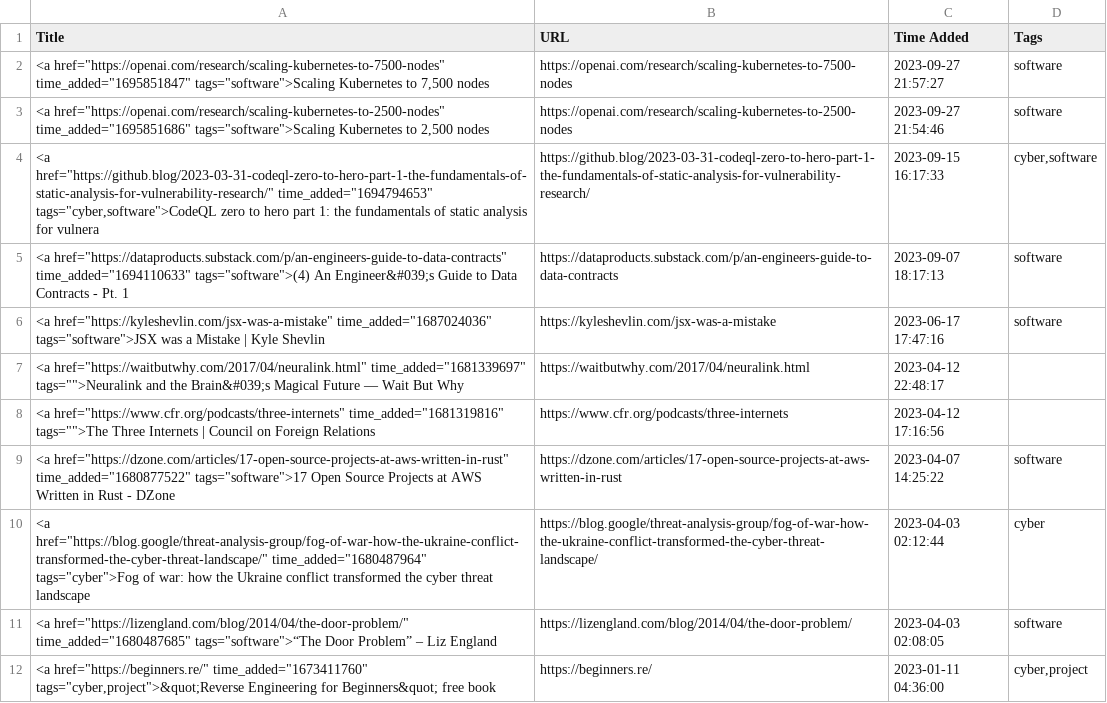
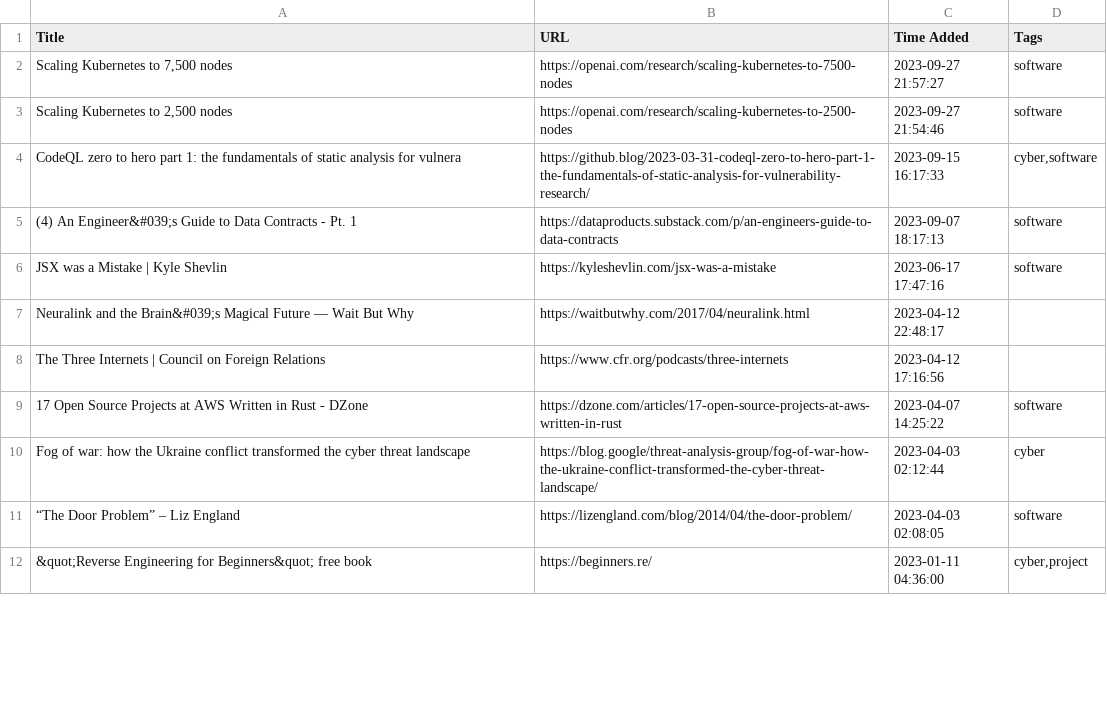
Before and after one commit to CSRessel/pocket-to-obsidian, a CSV file: output.csv, drawn as a sheet; only a part is shown; the diff covers the shown part only.

Commit message:
fix bug in the title parsing being too greedy a regex

```diff
--- a/output.csv
+++ b/output.csv
@@ -1,12 +1,12 @@
 Title,URL,Time Added,Tags
-"<a href=""https://openai.com/research/scaling-kubernetes-to-7500-nodes"" time_added=""1695851847"" tags=""software"">Scaling Kubernetes to 7,500 nodes",https://openai.com/research/scaling-kubernetes-to-7500-nodes,2023-09-27 21:57:27,software
-"<a href=""https://openai.com/research/scaling-kubernetes-to-2500-nodes"" time_added=""1695851686"" tags=""software"">Scaling Kubernetes to 2,500 nodes",https://openai.com/research/scaling-kubernetes-to-2500-nodes,2023-09-27 21:54:46,software
-"<a href=""https://github.blog/2023-03-31-codeql-zero-to-hero-part-1-the-fundamentals-of-static-analysis-for-vulnerability-research/"" time_added=""1694794653"" tags=""cyber,software"">CodeQL zero to hero part 1: the fundamentals of static analysis for vulnera",https://github.blog/2023-03-31-codeql-zero-to-hero-part-1-the-fundamentals-of-static-analysis-for-vulnerability-research/,2023-09-15 16:17:33,"cyber,software"
-"<a href=""https://dataproducts.substack.com/p/an-engineers-guide-to-data-contracts"" time_added=""1694110633"" tags=""software"">(4) An Engineer&#039;s Guide to Data Contracts - Pt. 1",https://dataproducts.substack.com/p/an-engineers-guide-to-data-contracts,2023-09-07 18:17:13,software
-"<a href=""https://kyleshevlin.com/jsx-was-a-mistake"" time_added=""1687024036"" tags=""software"">JSX was a Mistake | Kyle Shevlin",https://kyleshevlin.com/jsx-was-a-mistake,2023-06-17 17:47:16,software
-"<a href=""https://waitbutwhy.com/2017/04/neuralink.html"" time_added=""1681339697"" tags="""">Neuralink and the Brain&#039;s Magical Future — Wait But Why",https://waitbutwhy.com/2017/04/neuralink.html,2023-04-12 22:48:17,
-"<a href=""https://www.cfr.org/podcasts/three-internets"" time_added=""1681319816"" tags="""">The Three Internets | Council on Foreign Relations",https://www.cfr.org/podcasts/three-internets,2023-04-12 17:16:56,
-"<a href=""https://dzone.com/articles/17-open-source-projects-at-aws-written-in-rust"" time_added=""1680877522"" tags=""software"">17 Open Source Projects at AWS Written in Rust - DZone",https://dzone.com/articles/17-open-source-projects-at-aws-written-in-rust,2023-04-07 14:25:22,software
-"<a href=""https://blog.google/threat-analysis-group/fog-of-war-how-the-ukraine-conflict-transformed-the-cyber-threat-landscape/"" time_added=""1680487964"" tags=""cyber"">Fog of war: how the Ukraine conflict transformed the cyber threat landscape",https://blog.google/threat-analysis-group/fog-of-war-how-the-ukraine-conflict-transformed-the-cyber-threat-landscape/,2023-04-03 02:12:44,cyber
-"<a href=""https://lizengland.com/blog/2014/04/the-door-problem/"" time_added=""1680487685"" tags=""software"">“The Door Problem” – Liz England",https://lizengland.com/blog/2014/04/the-door-problem/,2023-04-03 02:08:05,software
-"<a href=""https://beginners.re/"" time_added=""1673411760"" tags=""cyber,project"">&quot;Reverse Engineering for Beginners&quot; free book",https://beginners.re/,2023-01-11 04:36:00,"cyber,project"
+"Scaling Kubernetes to 7,500 nodes",https://openai.com/research/scaling-kubernetes-to-7500-nodes,2023-09-27 21:57:27,software
+"Scaling Kubernetes to 2,500 nodes",https://openai.com/research/scaling-kubernetes-to-2500-nodes,2023-09-27 21:54:46,software
+CodeQL zero to hero part 1: the fundamentals of static analysis for vulnera,https://github.blog/2023-03-31-codeql-zero-to-hero-part-1-the-fundamentals-of-static-analysis-for-vulnerability-research/,2023-09-15 16:17:33,"cyber,software"
+(4) An Engineer&#039;s Guide to Data Contracts - Pt. 1,https://dataproducts.substack.com/p/an-engineers-guide-to-data-contracts,2023-09-07 18:17:13,software
+JSX was a Mistake | Kyle Shevlin,https://kyleshevlin.com/jsx-was-a-mistake,2023-06-17 17:47:16,software
+Neuralink and the Brain&#039;s Magical Future — Wait But Why,https://waitbutwhy.com/2017/04/neuralink.html,2023-04-12 22:48:17,
+The Three Internets | Council on Foreign Relations,https://www.cfr.org/podcasts/three-internets,2023-04-12 17:16:56,
+17 Open Source Projects at AWS Written in Rust - DZone,https://dzone.com/articles/17-open-source-projects-at-aws-written-in-rust,2023-04-07 14:25:22,software
+Fog of war: how the Ukraine conflict transformed the cyber threat landscape,https://blog.google/threat-analysis-group/fog-of-war-how-the-ukraine-conflict-transformed-the-cyber-threat-landscape/,2023-04-03 02:12:44,cyber
+“The Door Problem” – Liz England,https://lizengland.com/blog/2014/04/the-door-problem/,2023-04-03 02:08:05,software
+&quot;Reverse Engineering for Beginners&quot; free book,https://beginners.re/,2023-01-11 04:36:00,"cyber,project"
```
Also changed, not shown: 10 edited cells elsewhere in this file, 1 other file.
